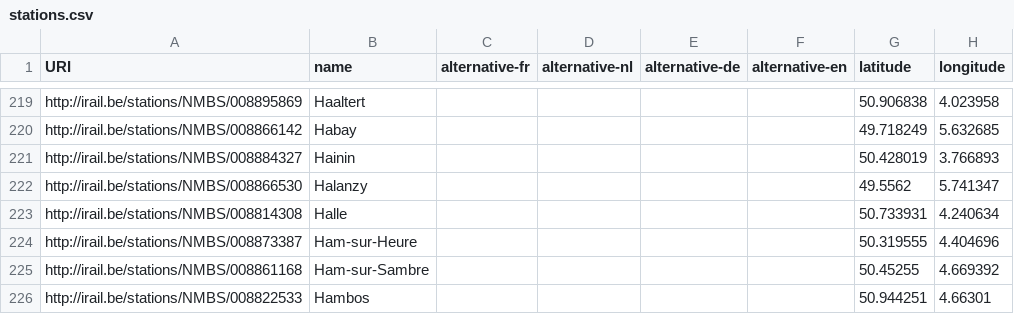
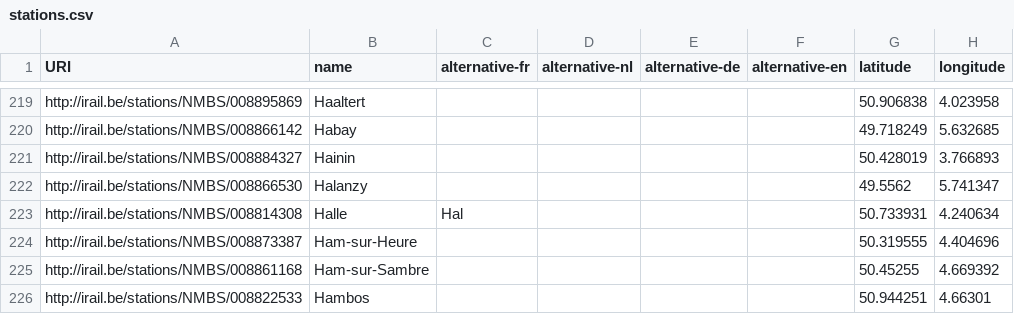
Before and after one commit to iRail/stations, a CSV file: stations.csv, drawn as a sheet; only a part is shown, gaps mark what is left out.

Commit message:
Added Hal

```diff
--- a/stations.csv
+++ b/stations.csv
@@ -222,3 +222,3 @@ http://irail.be/stations/NMBS/008884327,Hainin,,,,,50.428019,3.766893
 http://irail.be/stations/NMBS/008866530,Halanzy,,,,,49.5562,5.741347
-http://irail.be/stations/NMBS/008814308,Halle,,,,,50.733931,4.240634
+http://irail.be/stations/NMBS/008814308,Halle,Hal,,,,50.733931,4.240634
 http://irail.be/stations/NMBS/008873387,Ham-sur-Heure,,,,,50.319555,4.404696
```
